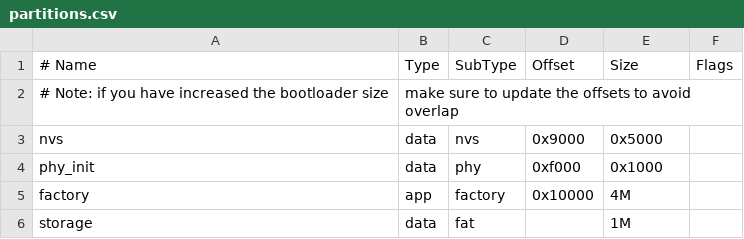
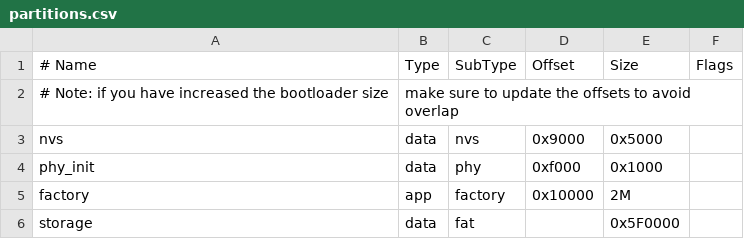
Before and after one commit to go-go-golems/esp32-s3-m5, a CSV file: 0013-atoms3r-gif-console/partitions.csv, drawn as a sheet.

Commit message:
0013: enlarge storage partition; add 30-frame GIF trim helper

```diff
--- a/0013-atoms3r-gif-console/partitions.csv
+++ b/0013-atoms3r-gif-console/partitions.csv
@@ -4,3 +4,3 @@ nvs,      data, nvs,     0x9000,  0x5000,
 phy_init, data, phy,     0xf000,  0x1000,
-factory,  app,  factory, 0x10000, 4M,
-storage,  data, fat,     ,        1M,
+factory,  app,  factory, 0x10000, 2M,
+storage,  data, fat,     ,        0x5F0000,
```
Also changed, not shown: 3 other files.
